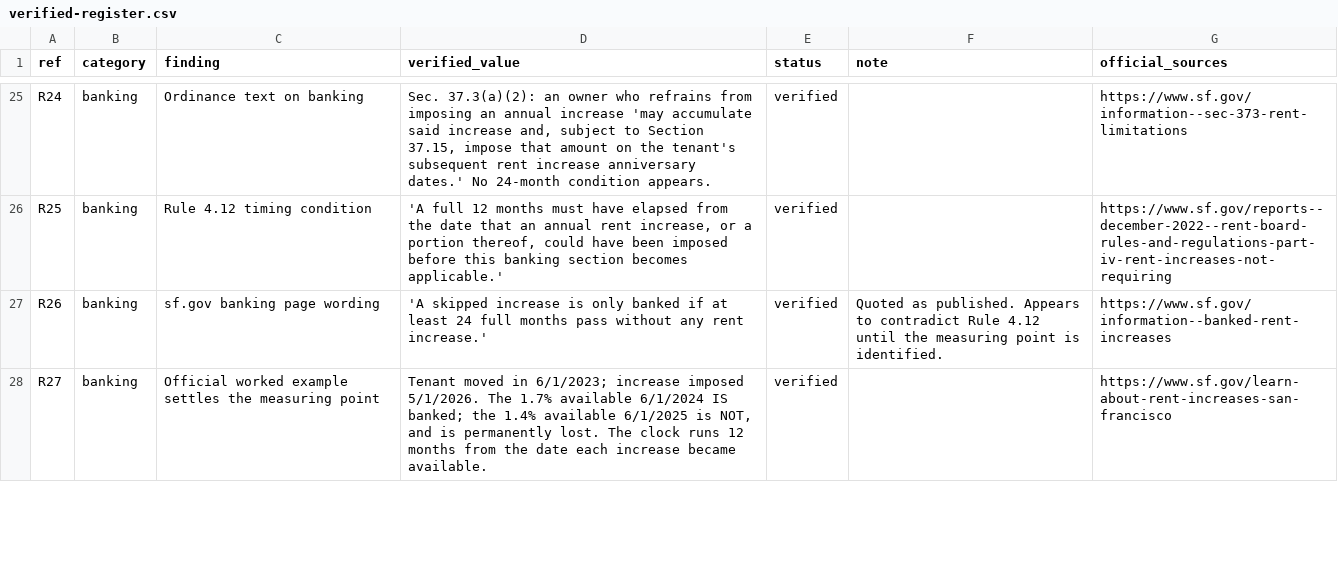
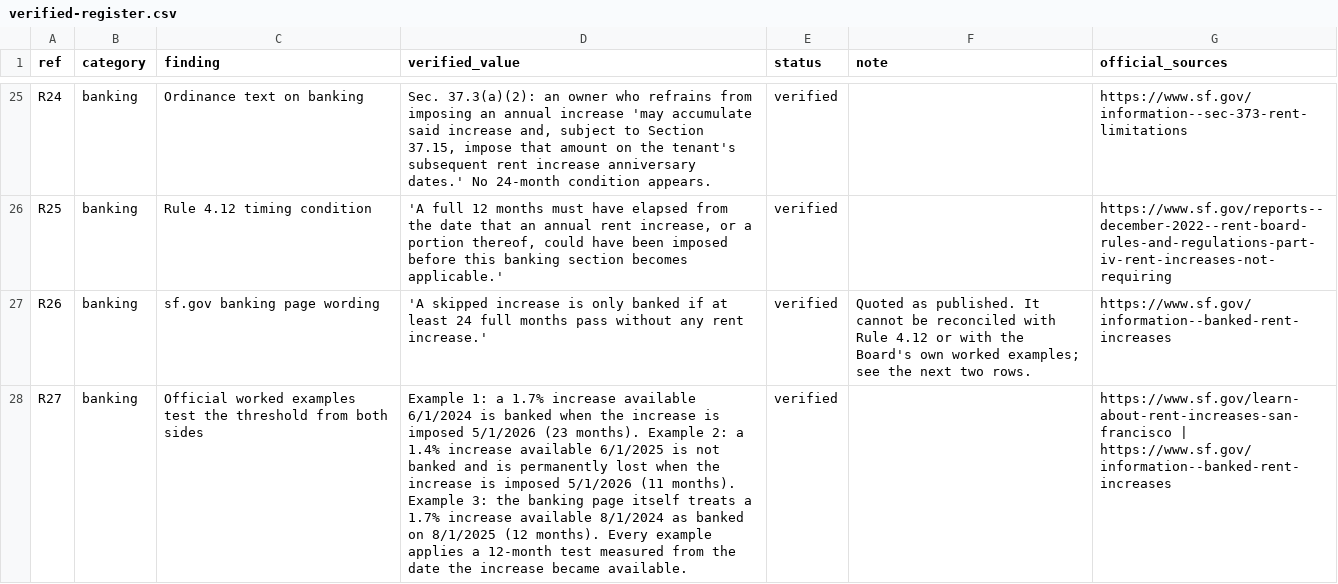
Before and after one commit to kanlerxz87-cyber/RentincreaseSF5, a CSV file: data/verified-register.csv, drawn as a sheet; only a part is shown, gaps mark what is left out; the diff covers the shown part only; the diff names each change by its address in the sheet, - before the commit and + after, or states it on an @@ line.

Commit message:
Correct the banking analysis: Rule 4.12 12-month test is what the Board's examples apply; publish the 24-month alternative figures; add F17
Co-authored-by: arena-agent <297053741+arena-agent@users.noreply.github.com>

```diff
--- a/data/verified-register.csv
+++ b/data/verified-register.csv
-F27 (note): …as published. Appears to contradict Rule 4.12 until the measuring point is identified.
+F27 (note): …as published. It cannot be reconciled with Rule 4.12 or with the Board's own worked examples; see the next two rows.
-C28 (finding): Official worked example settles the measuring point
+C28 (finding): Official worked examples test the threshold from both sides
-D28 (verified_value): Tenant moved in 6/1/2023; increase imposed 5/1/2026. The 1.7% available 6/1/2024 IS banked; the 1.4% available 6/1/2025 is NOT, and is permanently lost. The clock runs 12 months from the date each increase became…
+D28 (verified_value): Example 1: a 1.7% increase available 6/1/2024 is banked when the increase is imposed 5/1/2026 (23 months). Example 2: a 1.4% increase available 6/1/2025 is not banked and is permanently lost when the increase is imposed 5/1/2026 (11 months). Example 3: the banking page itself treats a 1.7% increase available 8/1/2024 as banked on 8/1/2025 (12 months). Every example applies a 12-month test measured from the date the increase became…
-G28 (official_sources): https://www.sf.gov/learn-about-rent-increases-san-francisco
+G28 (official_sources): https://www.sf.gov/learn-about-rent-increases-san-francisco | https://www.sf.gov/information--banked-rent-increases
```
Also changed, not shown: 6 edited cells elsewhere in this file, site/data/verified-register.csv, 31 other files.
